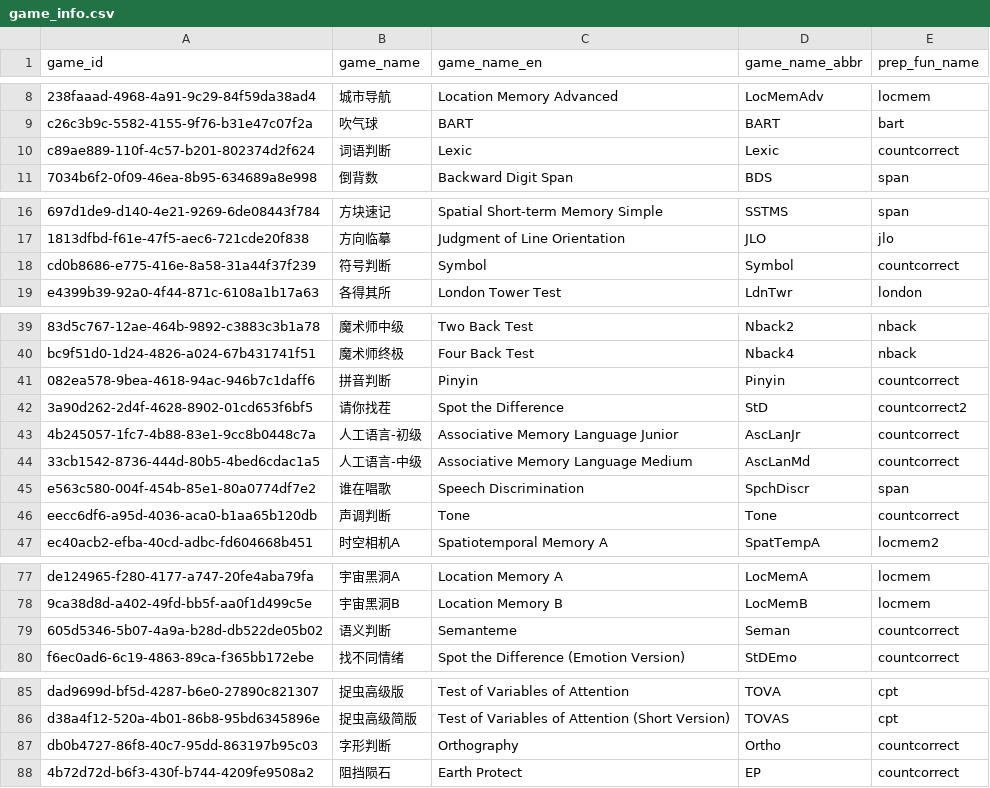
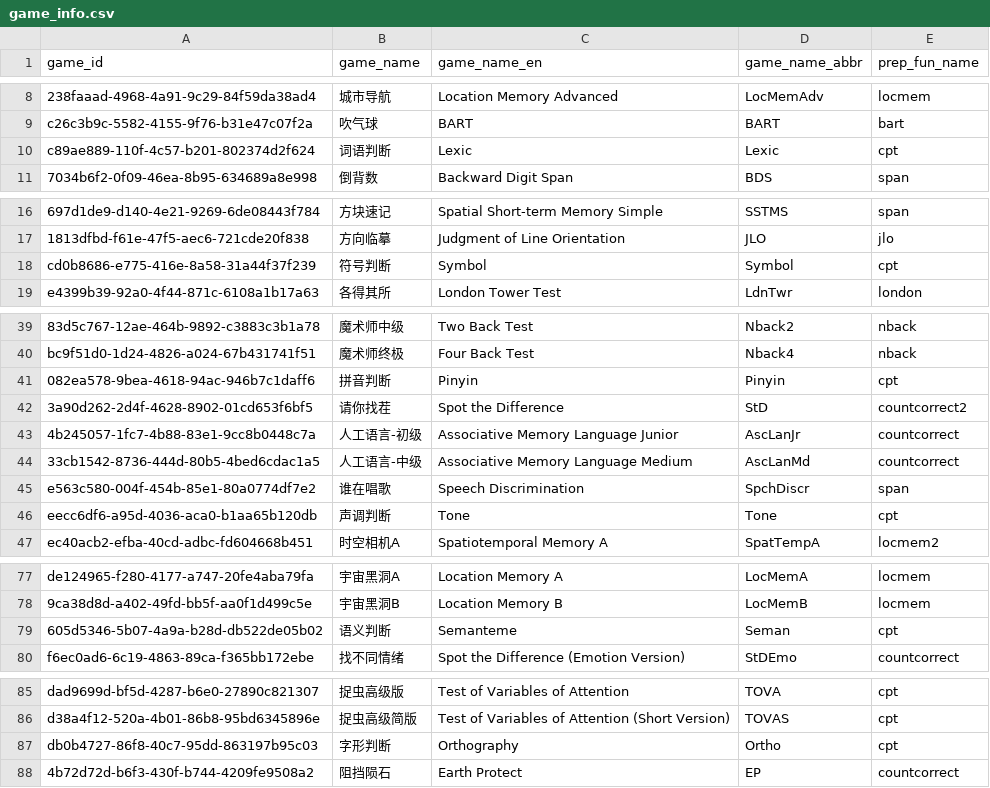
Before and after one commit to psychelzh/preproc.iquizoo, a CSV file: data-raw/game_info.csv, drawn as a sheet; only a part is shown, gaps mark what is left out; the diff names each change by its address in the sheet, - before the commit and + after, or states it on an @@ line.

Commit message:
🐞fix(ext-data): use `cpt()` for some
`cpt()` is superior to `countcorrect()` if there is type variable.

Signed-off-by: Liang Zhang <psychelzh@outlook.com>

```diff
--- a/data-raw/game_info.csv
+++ b/data-raw/game_info.csv
-E10 (prep_fun_name): countcorrect
+E10 (prep_fun_name): cpt
-E18 (prep_fun_name): countcorrect
+E18 (prep_fun_name): cpt
-E41 (prep_fun_name): countcorrect
+E41 (prep_fun_name): cpt
-E46 (prep_fun_name): countcorrect
+E46 (prep_fun_name): cpt
-E79 (prep_fun_name): countcorrect
+E79 (prep_fun_name): cpt
-E87 (prep_fun_name): countcorrect
+E87 (prep_fun_name): cpt
```
Also changed, not shown: 1 other file.
